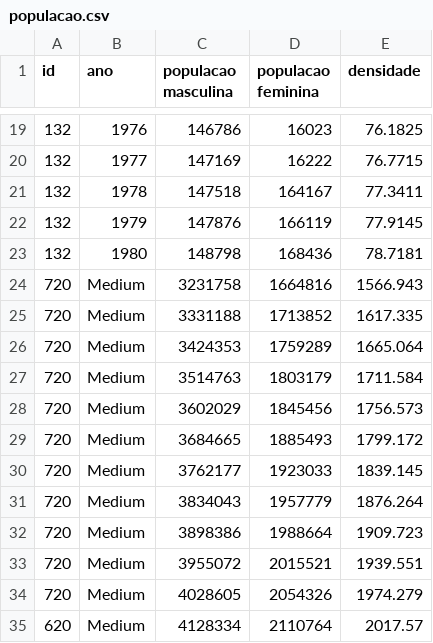
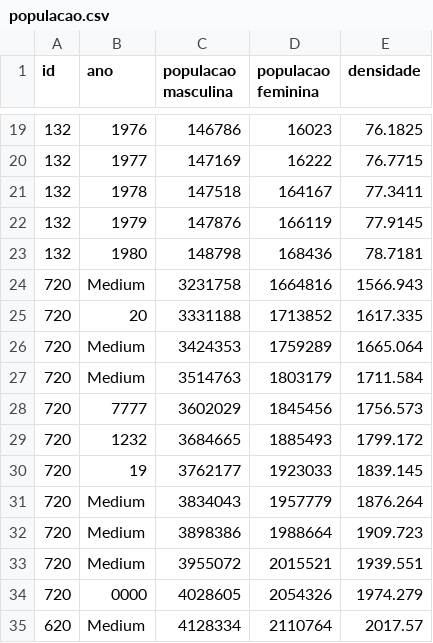
Before and after one commit to giuseppe-mazzeo/java, a CSV file: projeto/parte1-novo/deisi-world-meter/test-files/populacao.csv, drawn as a sheet; only a part is shown, gaps mark what is left out.

```diff
--- a/projeto/parte1-novo/deisi-world-meter/test-files/populacao.csv
+++ b/projeto/parte1-novo/deisi-world-meter/test-files/populacao.csv
@@ -24,8 +24,8 @@ id,ano,populacao masculina,populacao feminina,densidade
 720,Medium,3231758,1664816,1566.943
-720,Medium,3331188,1713852,1617.335
+720,20,3331188,1713852,1617.335
 720,Medium,3424353,1759289,1665.064
 720,Medium,3514763,1803179,1711.584
-720,Medium,3602029,1845456,1756.573
-720,Medium,3684665,1885493,1799.172
-720,Medium,3762177,1923033,1839.145
+720,7777,3602029,1845456,1756.573
+720,1232,3684665,1885493,1799.172
+720,19,3762177,1923033,1839.145
 720,Medium,3834043,1957779,1876.264
@@ -33,3 +33,3 @@ id,ano,populacao masculina,populacao feminina,densidade
 720,Medium,3955072,2015521,1939.551
-720,Medium,4028605,2054326,1974.279
+720,0000,4028605,2054326,1974.279
 620,Medium,4128334,2110764,2017.57
```
Also changed, not shown: 10 other files.
